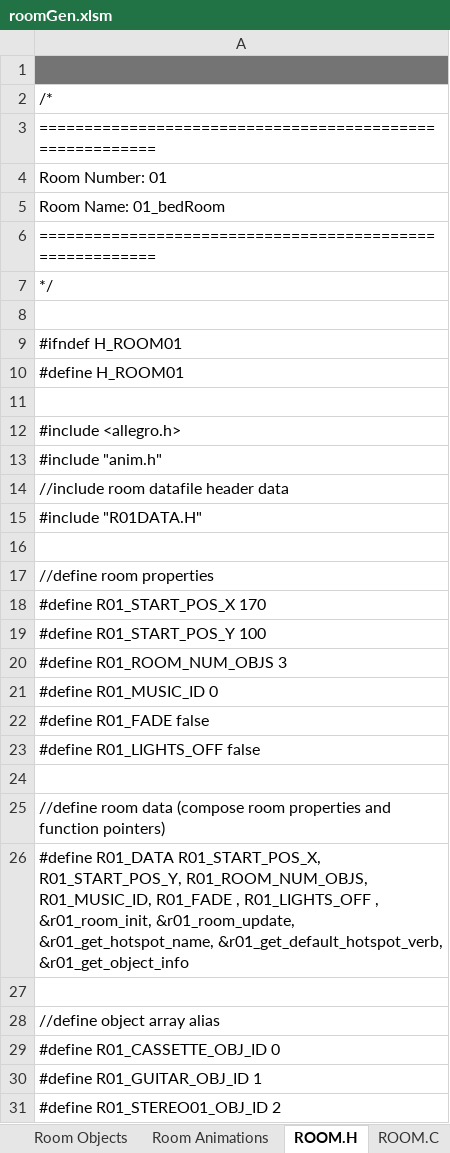
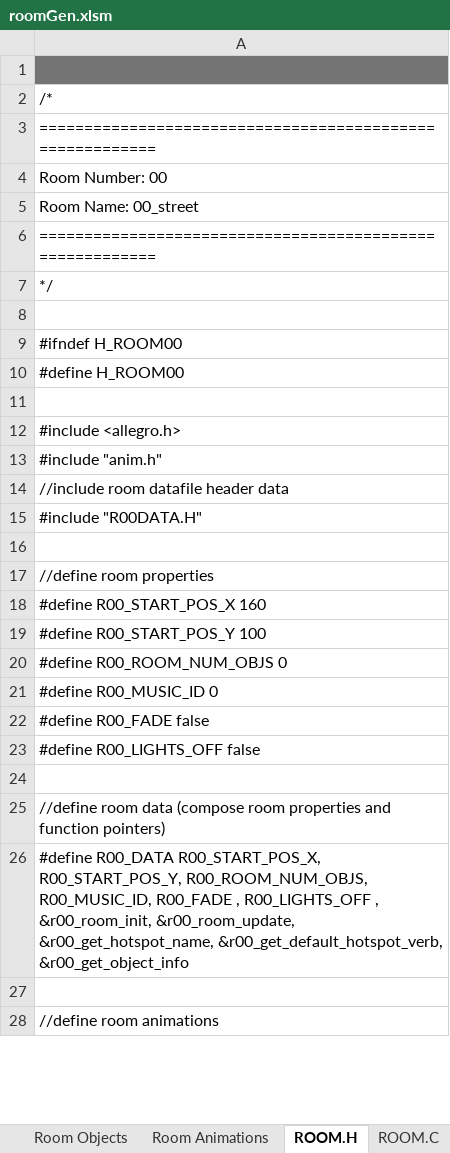
Before and after one commit to warrior-rockk/out-of-cash, an Excel workbook: tools/roomGen.xlsm, sheet ROOM.H, drawn as a sheet; only a part is shown; the shorter side is filled out with more unchanged rows; values as stored, in another font and other column widths than the file's, no borders; the diff covers the shown part only; the diff names each change by its address in the sheet, - before the commit and + after, or states it on an @@ line.

```diff
--- a/tools/roomGen.xlsm (sheet ROOM.H)
+++ b/tools/roomGen.xlsm (sheet ROOM.H)
-A4: Room Number: 01
+A4: Room Number: 00
-A5: Room Name: 01_bedRoom
+A5: Room Name: 00_street
-A9: #ifndef H_ROOM01
+A9: #ifndef H_ROOM00
-A10: #define H_ROOM01
+A10: #define H_ROOM00
-A15: #include "R01DATA.H"
+A15: #include "R00DATA.H"
-A18: #define R01_START_POS_X 170
+A18: #define R00_START_POS_X 160
-A19: #define R01_START_POS_Y 100
+A19: #define R00_START_POS_Y 100
-A20: #define R01_ROOM_NUM_OBJS 3
+A20: #define R00_ROOM_NUM_OBJS 0
-A21: #define R01_MUSIC_ID 0
+A21: #define R00_MUSIC_ID 0
-A22: #define R01_FADE false
+A22: #define R00_FADE false
-A23: #define R01_LIGHTS_OFF false
+A23: #define R00_LIGHTS_OFF false
-A26: #define R01_DATA R01_START_POS_X, R01_START_POS_Y, R01_ROOM_NUM_OBJS, R01_MUSIC_ID, R01_FADE , R01_LIGHTS_OFF , &r01_room_init, &r01_room_update, &r01_get_hotspot_name, &r01_get_default_hotspot_verb, &r01_get_object_info
+A26: #define R00_DATA R00_START_POS_X, R00_START_POS_Y, R00_ROOM_NUM_OBJS, R00_MUSIC_ID, R00_FADE , R00_LIGHTS_OFF , &r00_room_init, &r00_room_update, &r00_get_hotspot_name, &r00_get_default_hotspot_verb, &r00_get_object_info
-row 27: (empty)
-row 28: //define object array alias
-row 29: #define R01_CASSETTE_OBJ_ID 0
-row 30: #define R01_GUITAR_OBJ_ID 1
-row 31: #define R01_STEREO01_OBJ_ID 2
```
Also changed, not shown: 30 removed rows and 13 edited cells elsewhere in this sheet, sheet ROOM.C, sheet Room Data, sheet Room Hotspots, charts or pictures, 17 other files.
